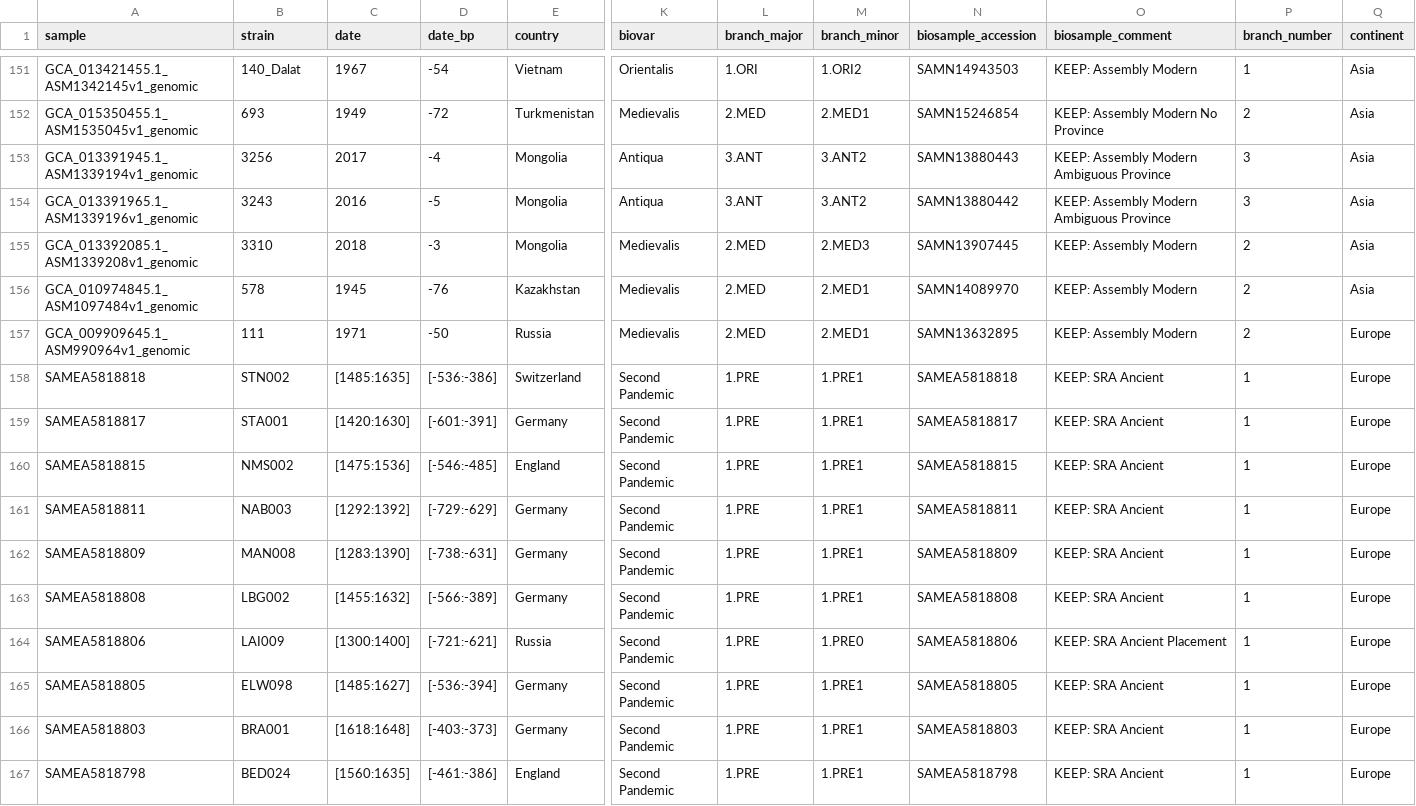
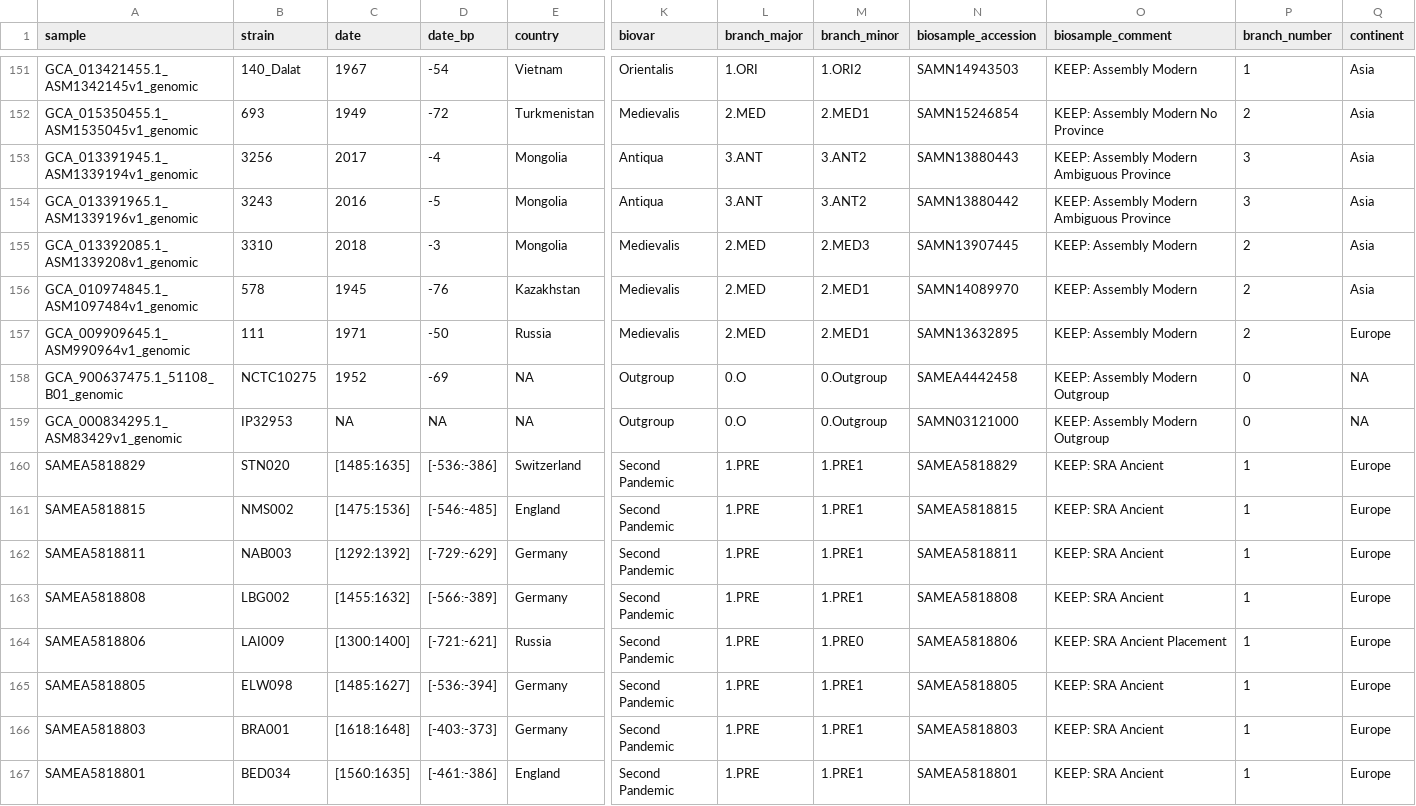
Before and after one commit to ktmeaton/plague-phylogeography-projects, a TSV file: main/snippy_multi/all/chromosome/prune/metadata.tsv, drawn as a sheet; only a part is shown, gaps mark what is left out; removed rows and columns are numbered as before the commit, all else as after; rows hold the shown columns only; the diff covers the shown part only; the diff names each change by its address in the sheet, - before the commit and + after, or states it on an @@ line.

Commit message:
full run of main with new lsd

```diff
--- a/main/snippy_multi/all/chromosome/prune/metadata.tsv
+++ b/main/snippy_multi/all/chromosome/prune/metadata.tsv
+row 158: GCA_900637475.1_51108_B01_genomic | NCTC10275 | 1952 | -69 | NA | Outgroup | 0.O | 0.Outgroup | SAMEA4442458 | KEEP: Assembly Modern Outgroup | 0 | NA
+row 159: GCA_000834295.1_ASM83429v1_genomic | IP32953 | NA | NA | NA | Outgroup | 0.O | 0.Outgroup | SAMN03121000 | KEEP: Assembly Modern Outgroup | 0 | NA
-A160 (sample): SAMEA5818818
+A160 (sample): SAMEA5818829
-B160 (strain): STN002
+B160 (strain): STN020
-N160 (biosample_accession): SAMEA5818818
+N160 (biosample_accession): SAMEA5818829
-row 159: SAMEA5818817 | STA001 | [1420:1630] | [-601:-391] | Germany | Second Pandemic | 1.PRE | 1.PRE1 | SAMEA5818817 | KEEP: SRA Ancient | 1 | Europe
-row 162: SAMEA5818809 | MAN008 | [1283:1390] | [-738:-631] | Germany | Second Pandemic | 1.PRE | 1.PRE1 | SAMEA5818809 | KEEP: SRA Ancient | 1 | Europe
-A167 (sample): SAMEA5818798
+A167 (sample): SAMEA5818801
-B167 (strain): BED024
+B167 (strain): BED034
-N167 (biosample_accession): SAMEA5818798
+N167 (biosample_accession): SAMEA5818801
```
Also changed, not shown: 5 removed rows and 13 edited cells elsewhere in this file, main/metadata/all/metadata.tsv, main/snippy_multi/all/chromosome/full/metadata.tsv, 46 other files.
